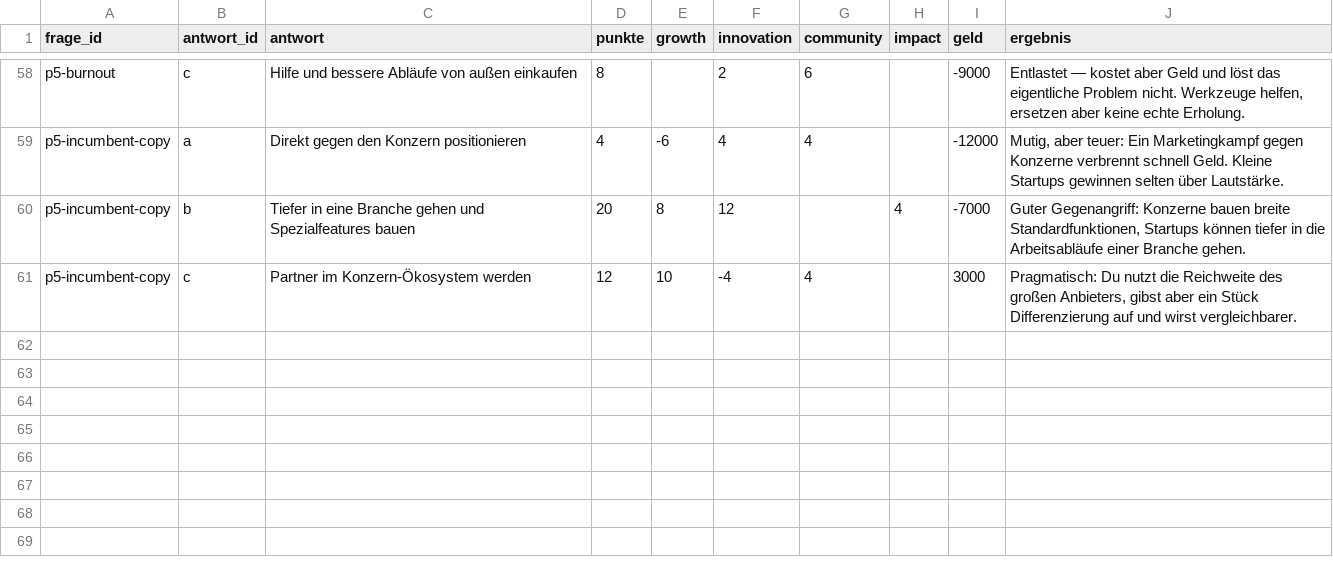
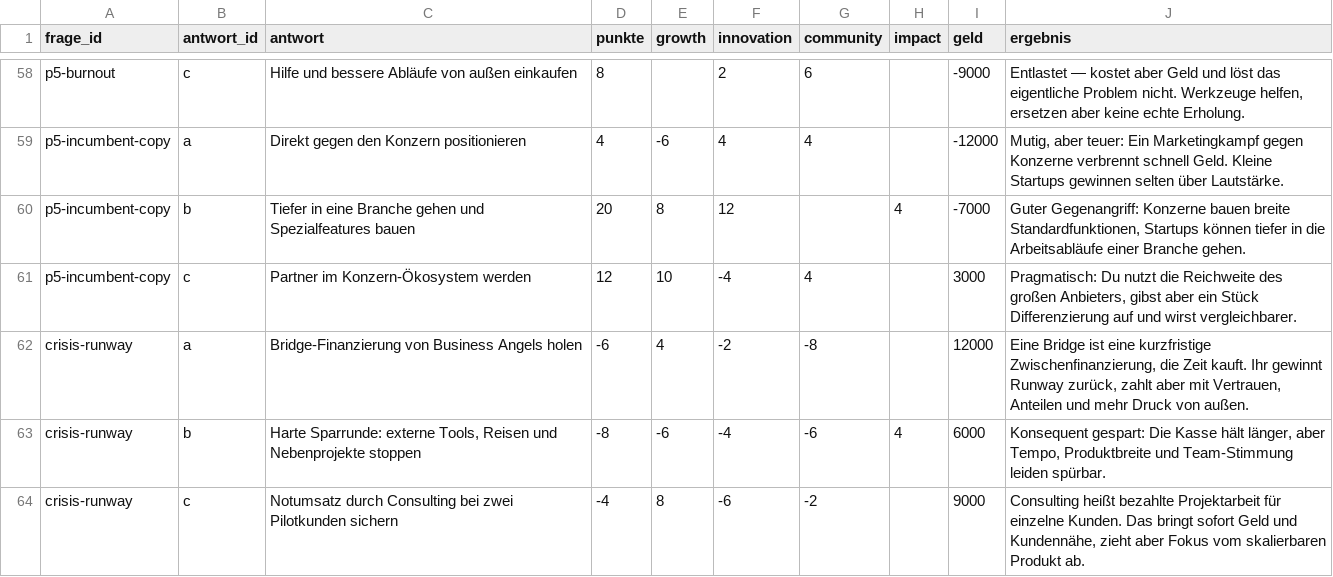
Before and after one commit to tbmn1996/founders-run, a TSV file: startup-simulation/content/antworten.tsv, drawn as a sheet; only a part is shown, gaps mark what is left out.

Commit message:
Implement S3 crisis slot

```diff
--- a/startup-simulation/content/antworten.tsv
+++ b/startup-simulation/content/antworten.tsv
@@ -61 +61,4 @@ p5-incumbent-copy	b	Tiefer in eine Branche gehen und Spezialfeatures bauen	20	8
 p5-incumbent-copy	c	Partner im Konzern-Ökosystem werden	12	10	-4	4		3000	Pragmatisch: Du nutzt die Reichweite des großen Anbieters, gibst aber ein Stück Differenzierung auf und wirst vergleichbarer.
+crisis-runway	a	Bridge-Finanzierung von Business Angels holen	-6	4	-2	-8		12000	Eine Bridge ist eine kurzfristige Zwischenfinanzierung, die Zeit kauft. Ihr gewinnt Runway zurück, zahlt aber mit Vertrauen, Anteilen und mehr Druck von außen.
+crisis-runway	b	Harte Sparrunde: externe Tools, Reisen und Nebenprojekte stoppen	-8	-6	-4	-6	4	6000	Konsequent gespart: Die Kasse hält länger, aber Tempo, Produktbreite und Team-Stimmung leiden spürbar.
+crisis-runway	c	Notumsatz durch Consulting bei zwei Pilotkunden sichern	-4	8	-6	-2		9000	Consulting heißt bezahlte Projektarbeit für einzelne Kunden. Das bringt sofort Geld und Kundennähe, zieht aber Fokus vom skalierbaren Produkt ab.
```
Also changed, not shown: startup-simulation/content/fragen.tsv, 5 other files.
